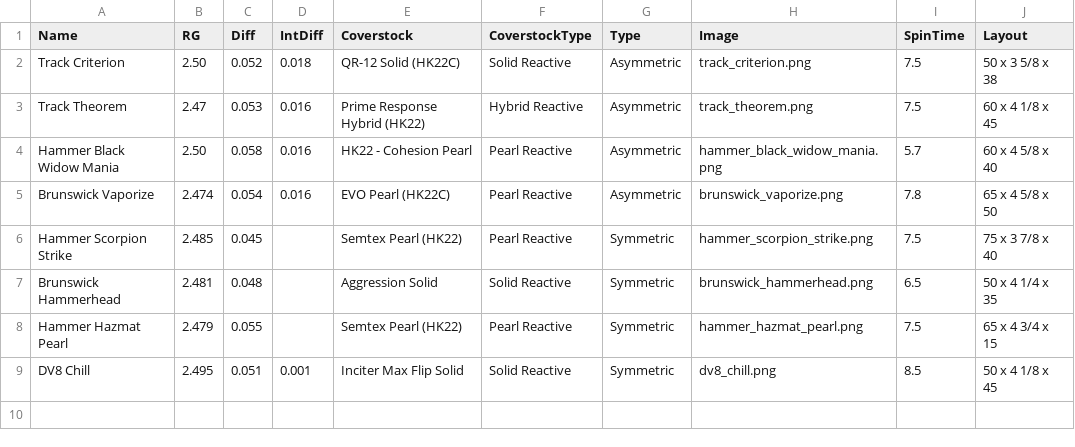
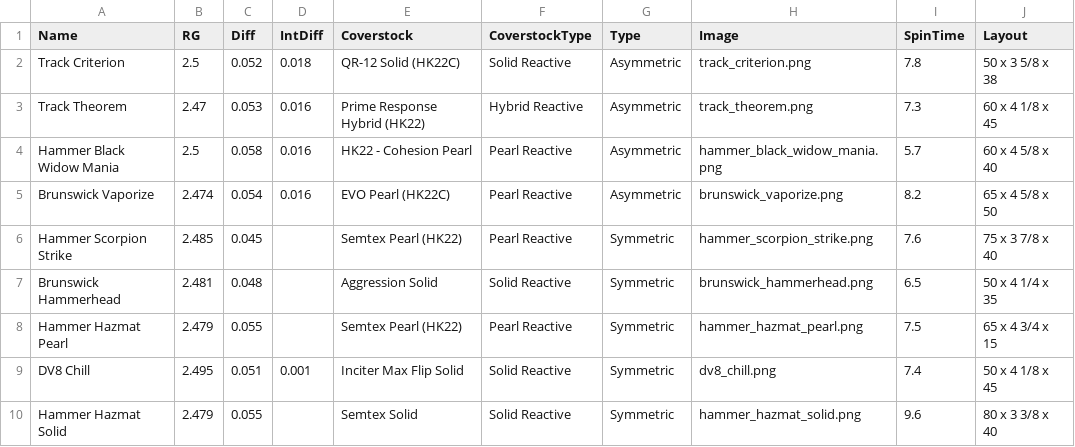
Before and after one commit to ackwdw123/bowling_rg_diff, a CSV file: app/bowling_balls.csv, drawn as a sheet.

Commit message:
commit-aug-19-001

```diff
--- a/app/bowling_balls.csv
+++ b/app/bowling_balls.csv
@@ -1,9 +1,10 @@
 Name,RG,Diff,IntDiff,Coverstock,CoverstockType,Type,Image,SpinTime,Layout
-Track Criterion,2.50,0.052,0.018,QR-12 Solid (HK22C),Solid Reactive,Asymmetric,track_criterion.png,7.5,"50 x 3 5/8 x 38"
-Track Theorem,2.47,0.053,0.016,Prime Response Hybrid (HK22),Hybrid Reactive,Asymmetric,track_theorem.png,7.5,"60 x 4 1/8 x 45"
-Hammer Black Widow Mania,2.50,0.058,0.016,HK22 - Cohesion Pearl,Pearl Reactive,Asymmetric,hammer_black_widow_mania.png,5.7,"60 x 4 5/8 x 40"
-Brunswick Vaporize,2.474,0.054,0.016,EVO Pearl (HK22C),Pearl Reactive,Asymmetric,brunswick_vaporize.png,7.8,"65 x 4 5/8 x 50"
-Hammer Scorpion Strike,2.485,0.045,,Semtex Pearl (HK22),Pearl Reactive,Symmetric,hammer_scorpion_strike.png,7.5,"75 x 3 7/8 x 40"
+Track Criterion,2.5,0.052,0.018,QR-12 Solid (HK22C),Solid Reactive,Asymmetric,track_criterion.png,7.8,"50 x 3 5/8 x 38"
+Track Theorem,2.47,0.053,0.016,Prime Response Hybrid (HK22),Hybrid Reactive,Asymmetric,track_theorem.png,7.3,"60 x 4 1/8 x 45"
+Hammer Black Widow Mania,2.5,0.058,0.016,HK22 - Cohesion Pearl,Pearl Reactive,Asymmetric,hammer_black_widow_mania.png,5.7,"60 x 4 5/8 x 40"
+Brunswick Vaporize,2.474,0.054,0.016,EVO Pearl (HK22C),Pearl Reactive,Asymmetric,brunswick_vaporize.png,8.2,"65 x 4 5/8 x 50"
+Hammer Scorpion Strike,2.485,0.045,,Semtex Pearl (HK22),Pearl Reactive,Symmetric,hammer_scorpion_strike.png,7.6,"75 x 3 7/8 x 40"
 Brunswick Hammerhead,2.481,0.048,,Aggression Solid,Solid Reactive,Symmetric,brunswick_hammerhead.png,6.5,"50 x 4 1/4 x 35"
 Hammer Hazmat Pearl,2.479,0.055,,Semtex Pearl (HK22),Pearl Reactive,Symmetric,hammer_hazmat_pearl.png,7.5,"65 x 4 3/4 x 15"
-DV8 Chill,2.495,0.051,0.001,Inciter Max Flip Solid,Solid Reactive,Symmetric,dv8_chill.png,8.5,"50 x 4 1/8 x 45"
+DV8 Chill,2.495,0.051,0.001,Inciter Max Flip Solid,Solid Reactive,Symmetric,dv8_chill.png,7.4,"50 x 4 1/8 x 45"
+Hammer Hazmat Solid,2.479,0.055,,Semtex Solid,Solid Reactive,Symmetric,hammer_hazmat_solid.png,9.6,"80 x 3 3/8 x 40"
```
